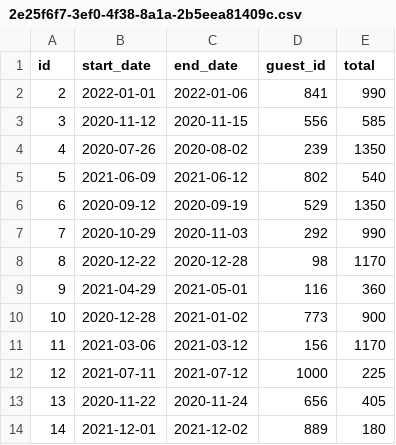
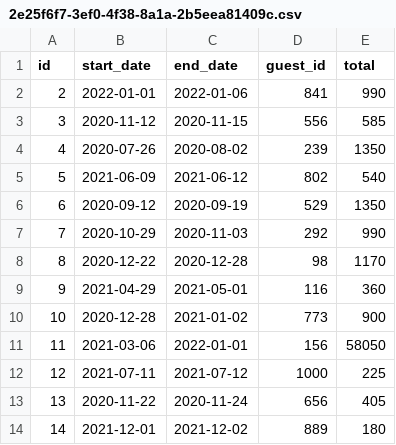
Before and after one commit to lego17nav/dev10-kevin, a CSV file: week-05/Asessement/data/reservations/2e25f6f7-3ef0-4f38-8a1a-2b5eea81409c.csv, drawn as a sheet.

```diff
--- a/week-05/Asessement/data/reservations/2e25f6f7-3ef0-4f38-8a1a-2b5eea81409c.csv
+++ b/week-05/Asessement/data/reservations/2e25f6f7-3ef0-4f38-8a1a-2b5eea81409c.csv
@@ -10,3 +10,3 @@ id,start_date,end_date,guest_id,total
 10,2020-12-28,2021-01-02,773,900
-11,2021-03-06,2021-03-12,156,1170
+11,2021-03-06,2022-01-01,156,58050
 12,2021-07-11,2021-07-12,1000,225
```
Also changed, not shown: week-05/Asessement/data/Test_Data/reservation-testId.csv, 7 other files.
